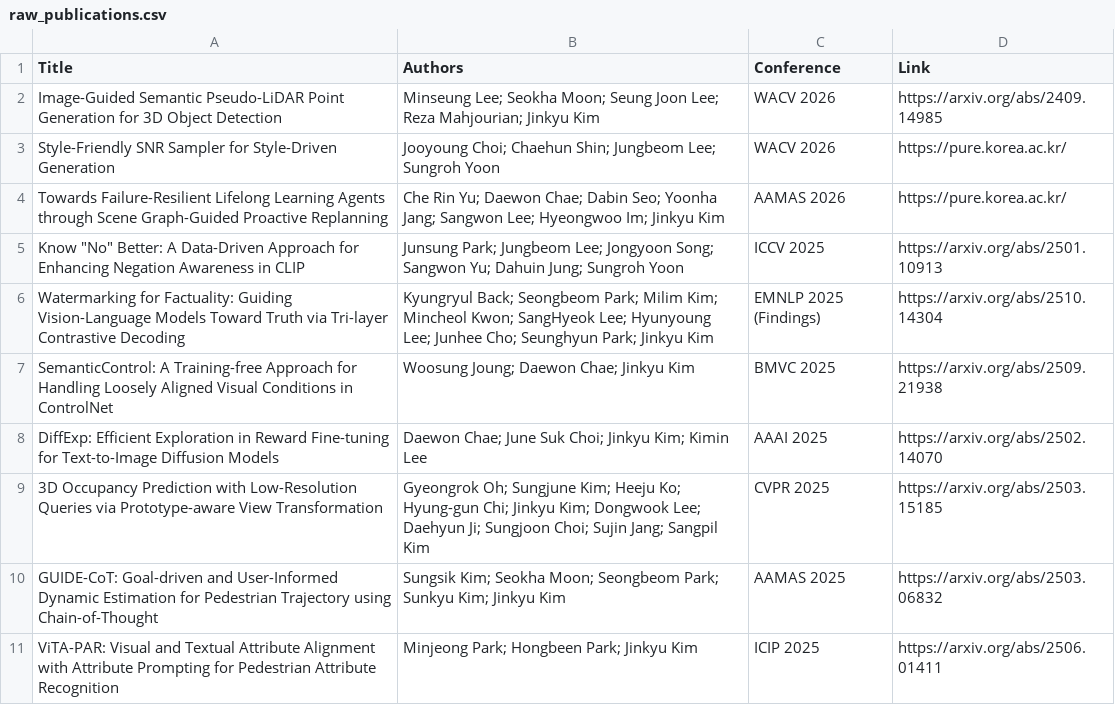
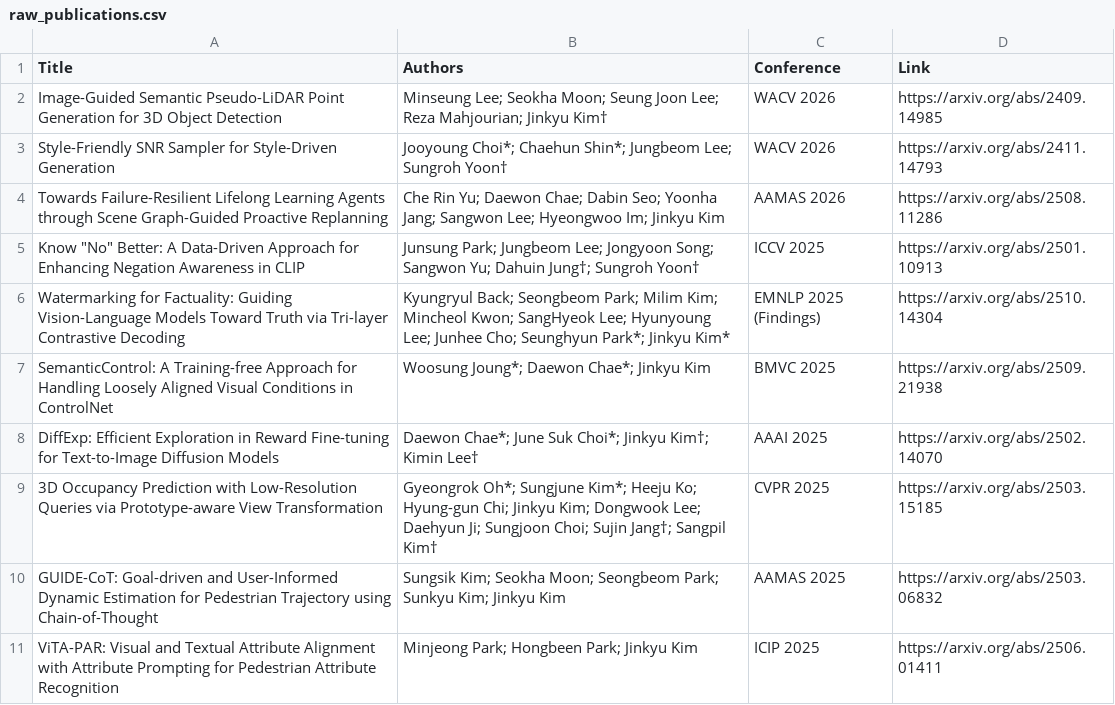
Before and after one commit to KU-VAILAB/KU-VAILAB.github.io, a CSV file: _data/raw_publications.csv, drawn as a sheet; only a part is shown; the diff names each change by its address in the sheet, - before the commit and + after, or states it on an @@ line.

Commit message:
feat: update publications page

```diff
--- a/_data/raw_publications.csv
+++ b/_data/raw_publications.csv
-B2 (Authors): …Mahjourian; Jinkyu Kim
+B2 (Authors): …Mahjourian; Jinkyu Kim†
-B3 (Authors): Jooyoung Choi; Chaehun Shin; Jungbeom Lee; Sungroh Yoon
+B3 (Authors): Jooyoung Choi*; Chaehun Shin*; Jungbeom Lee; Sungroh Yoon†
-D3 (Link): https://pure.korea.ac.kr/
+D3 (Link): https://arxiv.org/abs/2411.14793
-D4 (Link): https://pure.korea.ac.kr/
+D4 (Link): https://arxiv.org/abs/2508.11286
-B5 (Authors): …Yu; Dahuin Jung; Sungroh Yoon
+B5 (Authors): …Yu; Dahuin Jung†; Sungroh Yoon†
-B6 (Authors): …Cho; Seunghyun Park; Jinkyu Kim
+B6 (Authors): …Cho; Seunghyun Park*; Jinkyu Kim*
-B7 (Authors): Woosung Joung; Daewon Chae; Jinkyu Kim
+B7 (Authors): Woosung Joung*; Daewon Chae*; Jinkyu Kim
-B8 (Authors): Daewon Chae; June Suk Choi; Jinkyu Kim; Kimin Lee
+B8 (Authors): Daewon Chae*; June Suk Choi*; Jinkyu Kim†; Kimin Lee†
-B9 (Authors): Gyeongrok Oh; Sungjune Kim; Heeju Ko; Hyung-gun Chi; Jinkyu Kim; Dongwook Lee; Daehyun Ji; Sungjoon Choi; Sujin Jang; Sangpil Kim
+B9 (Authors): Gyeongrok Oh*; Sungjune Kim*; Heeju Ko; Hyung-gun Chi; Jinkyu Kim; Dongwook Lee; Daehyun Ji; Sungjoon Choi; Sujin Jang†; Sangpil Kim†
```
Also changed, not shown: 4 other files.
